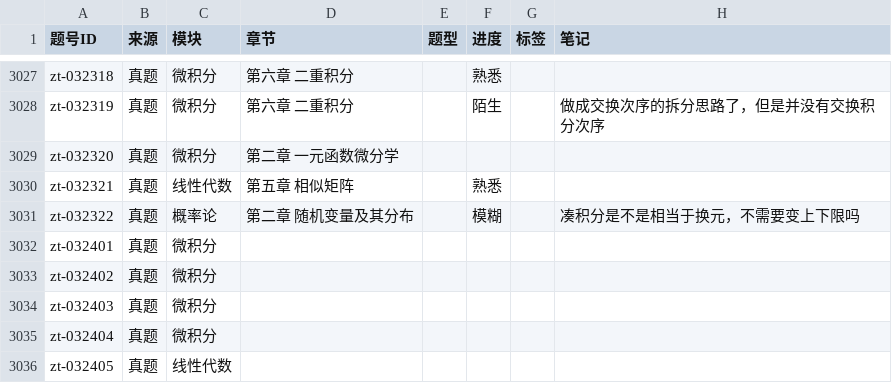
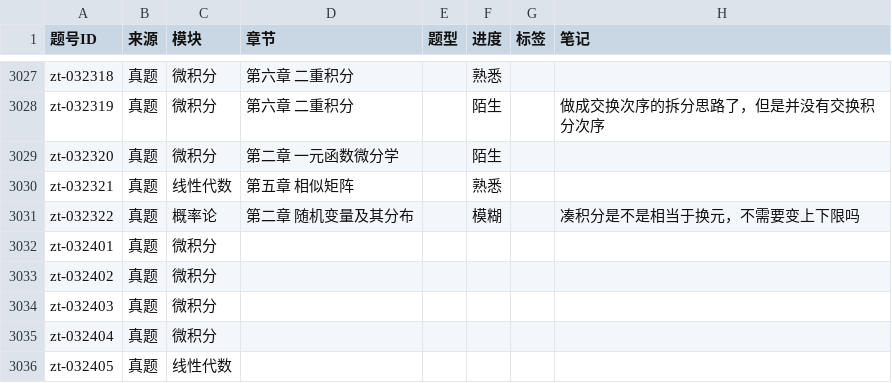
Before and after one commit to gitbuggi/math--, a CSV file: progress.csv, drawn as a sheet; only a part is shown, gaps mark what is left out.

Commit message:
Auto update progress via Web UI

```diff
--- a/progress.csv
+++ b/progress.csv
@@ -3201,3 +3201,3 @@ zt-032318,真题,微积分,第六章 二重积分,,熟悉,,
 zt-032319,真题,微积分,第六章 二重积分,,陌生,,做成交换次序的拆分思路了，但是并没有交换积分次序
-zt-032320,真题,微积分,第二章 一元函数微分学,,,,
+zt-032320,真题,微积分,第二章 一元函数微分学,,陌生,,
 zt-032321,真题,线性代数,第五章 相似矩阵,,熟悉,,
```
